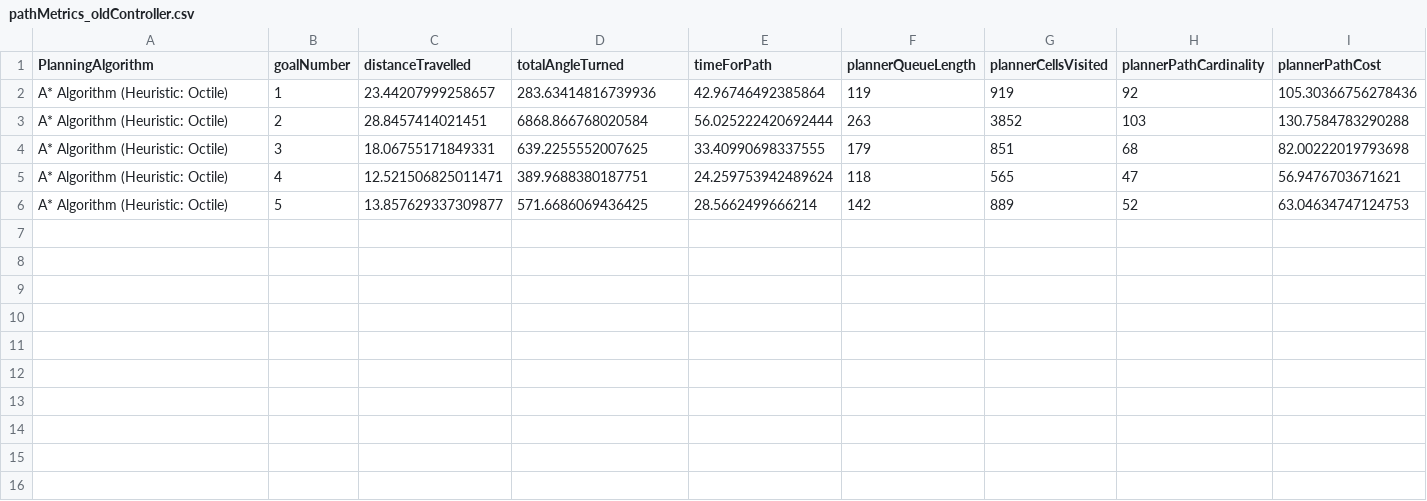
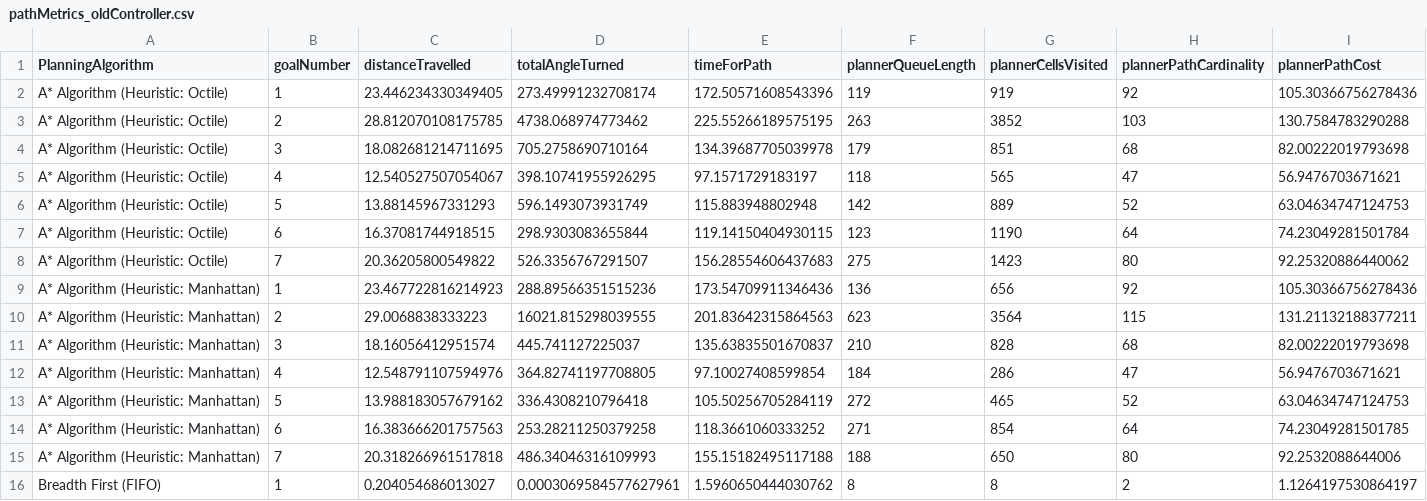
Before and after one commit to tharmee99/COMP0037_CW1_Path-Planning-in-a-known-world, a CSV file: comp0037_cw1/exports/pathMetrics_oldController.csv, drawn as a sheet; only a part is shown; rows hold the shown columns only; the diff names each change by its address in the sheet, - before the commit and + after, or states it on an @@ line.

Commit message:
additional data for graphs

```diff
--- a/comp0037_cw1/exports/pathMetrics_oldController.csv
+++ b/comp0037_cw1/exports/pathMetrics_oldController.csv
-C2 (distanceTravelled): 23.44207999258657
+C2 (distanceTravelled): 23.446234330349405
-D2 (totalAngleTurned): 283.63414816739936
+D2 (totalAngleTurned): 273.49991232708174
-E2 (timeForPath): 42.96746492385864
+E2 (timeForPath): 172.50571608543396
-C3 (distanceTravelled): 28.8457414021451
+C3 (distanceTravelled): 28.812070108175785
-D3 (totalAngleTurned): 6868.866768020584
+D3 (totalAngleTurned): 4738.068974773462
-E3 (timeForPath): 56.025222420692444
+E3 (timeForPath): 225.55266189575195
-C4 (distanceTravelled): 18.06755171849331
+C4 (distanceTravelled): 18.082681214711695
-D4 (totalAngleTurned): 639.2255552007625
+D4 (totalAngleTurned): 705.2758690710164
-E4 (timeForPath): 33.40990698337555
+E4 (timeForPath): 134.39687705039978
-C5 (distanceTravelled): 12.521506825011471
+C5 (distanceTravelled): 12.540527507054067
-D5 (totalAngleTurned): 389.9688380187751
+D5 (totalAngleTurned): 398.10741955926295
-E5 (timeForPath): 24.259753942489624
+E5 (timeForPath): 97.1571729183197
-C6 (distanceTravelled): 13.857629337309877
+C6 (distanceTravelled): 13.88145967331293
-D6 (totalAngleTurned): 571.6686069436425
+D6 (totalAngleTurned): 596.1493073931749
-E6 (timeForPath): 28.5662499666214
+E6 (timeForPath): 115.883948802948
+row 7: A* Algorithm (Heuristic: Octile) | 6 | 16.37081744918515 | 298.9303083655844 | 119.14150404930115 | 123 | 1190 | 64 | 74.23049281501784
+row 8: A* Algorithm (Heuristic: Octile) | 7 | 20.36205800549822 | 526.3356767291507 | 156.28554606437683 | 275 | 1423 | 80 | 92.25320886440062
+row 9: A* Algorithm (Heuristic: Manhattan) | 1 | 23.467722816214923 | 288.89566351515236 | 173.54709911346436 | 136 | 656 | 92 | 105.30366756278436
+row 10: A* Algorithm (Heuristic: Manhattan) | 2 | 29.0068838333223 | 16021.815298039555 | 201.83642315864563 | 623 | 3564 | 115 | 131.21132188377211
+row 11: A* Algorithm (Heuristic: Manhattan) | 3 | 18.16056412951574 | 445.741127225037 | 135.63835501670837 | 210 | 828 | 68 | 82.00222019793698
+row 12: A* Algorithm (Heuristic: Manhattan) | 4 | 12.548791107594976 | 364.82741197708805 | 97.10027408599854 | 184 | 286 | 47 | 56.9476703671621
+row 13: A* Algorithm (Heuristic: Manhattan) | 5 | 13.988183057679162 | 336.4308210796418 | 105.50256705284119 | 272 | 465 | 52 | 63.04634747124753
+row 14: A* Algorithm (Heuristic: Manhattan) | 6 | 16.383666201757563 | 253.28211250379258 | 118.3661060333252 | 271 | 854 | 64 | 74.23049281501785
+row 15: A* Algorithm (Heuristic: Manhattan) | 7 | 20.318266961517818 | 486.34046316109993 | 155.15182495117188 | 188 | 650 | 80 | 92.2532088644006
+row 16: Breadth First (FIFO) | 1 | 0.204054686013027 | 0.0003069584577627961 | 1.5960650444030762 | 8 | 8 | 2 | 1.1264197530864197
```
Also changed, not shown: 4 other files.
